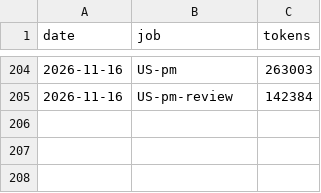
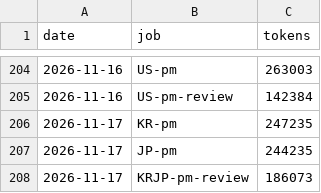
Before and after one commit to trustlj-cpu/Playground_01, a TSV file: docs/handover/tokens_ledger.tsv, drawn as a sheet; only a part is shown, gaps mark what is left out.

```diff
--- a/docs/handover/tokens_ledger.tsv
+++ b/docs/handover/tokens_ledger.tsv
@@ -205 +205,4 @@ date	job	tokens
 2026-11-16	US-pm-review	142384
+2026-11-17	KR-pm	247235
+2026-11-17	JP-pm	244235
+2026-11-17	KRJP-pm-review	186073
```
